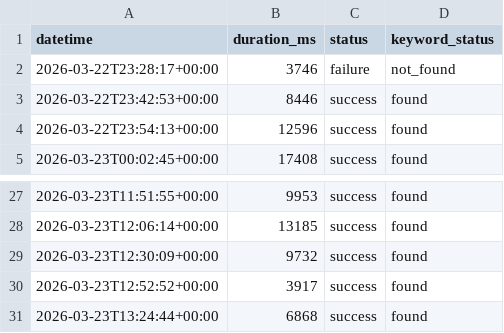
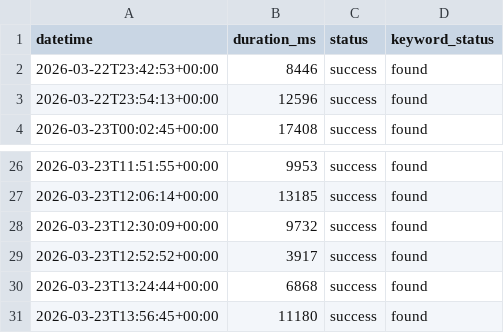
Before and after one commit to OWASP-BLT/BLT-Monitor, a CSV file: data/status-pool_owaspblt.csv, drawn as a sheet; only a part is shown, gaps mark what is left out.

```diff
--- a/data/status-pool_owaspblt.csv
+++ b/data/status-pool_owaspblt.csv
@@ -1,3 +1,2 @@
 datetime,duration_ms,status,keyword_status
-2026-03-22T23:28:17+00:00,3746,failure,not_found
 2026-03-22T23:42:53+00:00,8446,success,found
@@ -31 +30,2 @@ datetime,duration_ms,status,keyword_status
 2026-03-23T13:24:44+00:00,6868,success,found
+2026-03-23T13:56:45+00:00,11180,success,found
```
Also changed, not shown: data/status-api_owaspblt.csv, data/status-byte_owaspblt.csv, 20 other files.
